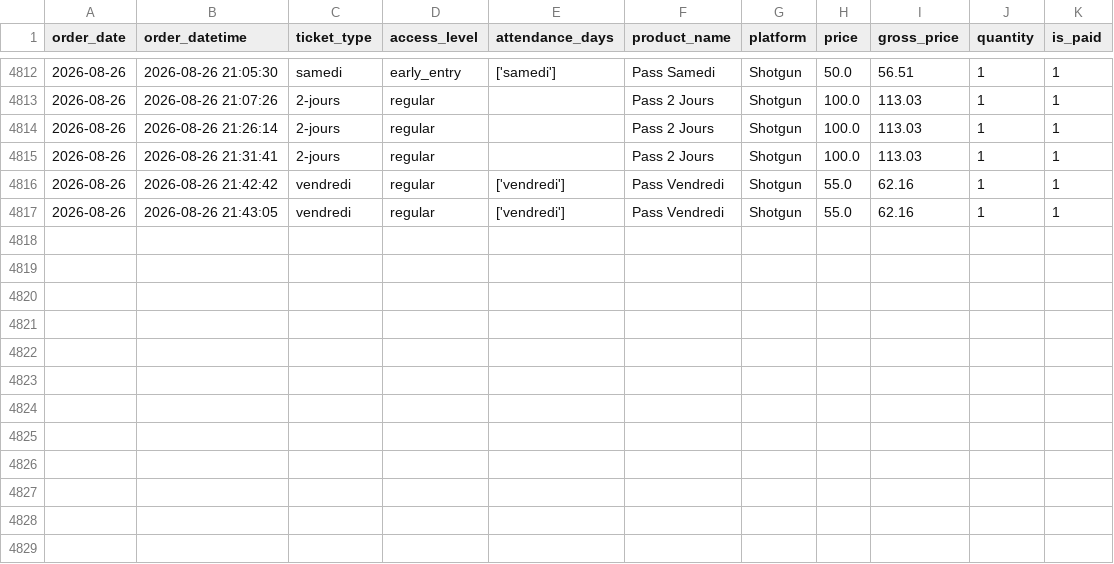
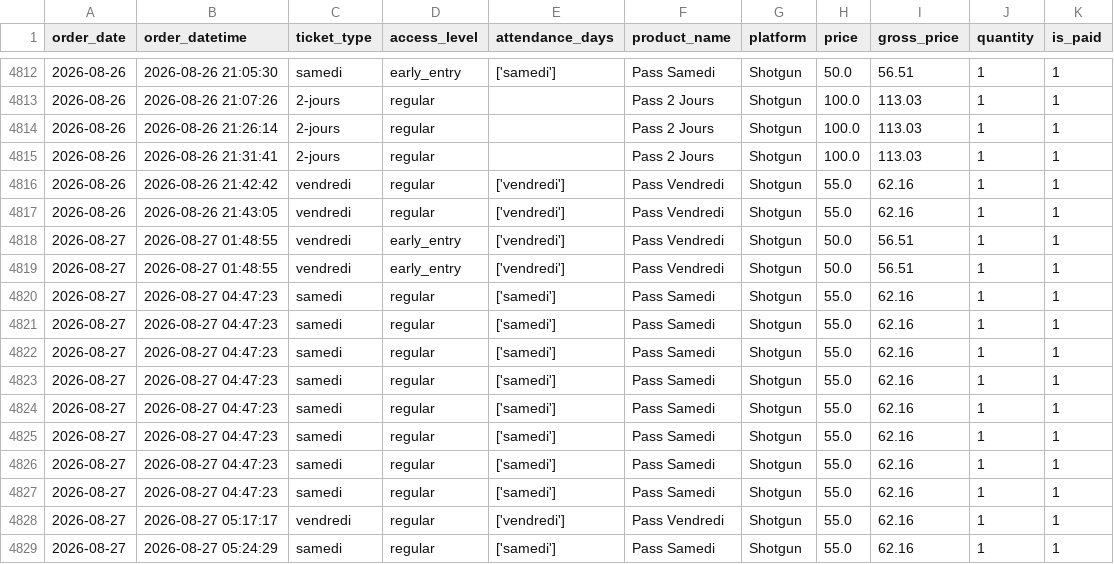
Before and after one commit to studio-ai2k/ticketing_api, a CSV file: data/geneve_2026_merged.csv, drawn as a sheet; only a part is shown, gaps mark what is left out.

```diff
--- a/data/geneve_2026_merged.csv
+++ b/data/geneve_2026_merged.csv
@@ -4817 +4817,13 @@ order_date,order_datetime,ticket_type,access_level,attendance_days,product_name,
 2026-08-26,2026-08-26 21:43:05,vendredi,regular,['vendredi'],Pass Vendredi,Shotgun,55.0,62.16,1,1
+2026-08-27,2026-08-27 01:48:55,vendredi,early_entry,['vendredi'],Pass Vendredi,Shotgun,50.0,56.51,1,1
+2026-08-27,2026-08-27 01:48:55,vendredi,early_entry,['vendredi'],Pass Vendredi,Shotgun,50.0,56.51,1,1
+2026-08-27,2026-08-27 04:47:23,samedi,regular,['samedi'],Pass Samedi,Shotgun,55.0,62.16,1,1
+2026-08-27,2026-08-27 04:47:23,samedi,regular,['samedi'],Pass Samedi,Shotgun,55.0,62.16,1,1
+2026-08-27,2026-08-27 04:47:23,samedi,regular,['samedi'],Pass Samedi,Shotgun,55.0,62.16,1,1
+2026-08-27,2026-08-27 04:47:23,samedi,regular,['samedi'],Pass Samedi,Shotgun,55.0,62.16,1,1
+2026-08-27,2026-08-27 04:47:23,samedi,regular,['samedi'],Pass Samedi,Shotgun,55.0,62.16,1,1
+2026-08-27,2026-08-27 04:47:23,samedi,regular,['samedi'],Pass Samedi,Shotgun,55.0,62.16,1,1
+2026-08-27,2026-08-27 04:47:23,samedi,regular,['samedi'],Pass Samedi,Shotgun,55.0,62.16,1,1
+2026-08-27,2026-08-27 04:47:23,samedi,regular,['samedi'],Pass Samedi,Shotgun,55.0,62.16,1,1
+2026-08-27,2026-08-27 05:17:17,vendredi,regular,['vendredi'],Pass Vendredi,Shotgun,55.0,62.16,1,1
+2026-08-27,2026-08-27 05:24:29,samedi,regular,['samedi'],Pass Samedi,Shotgun,55.0,62.16,1,1
```
Also changed, not shown: data/bordeaux_oct_2026_merged.csv, data/rennes_2026_merged.csv, 10 other files.
